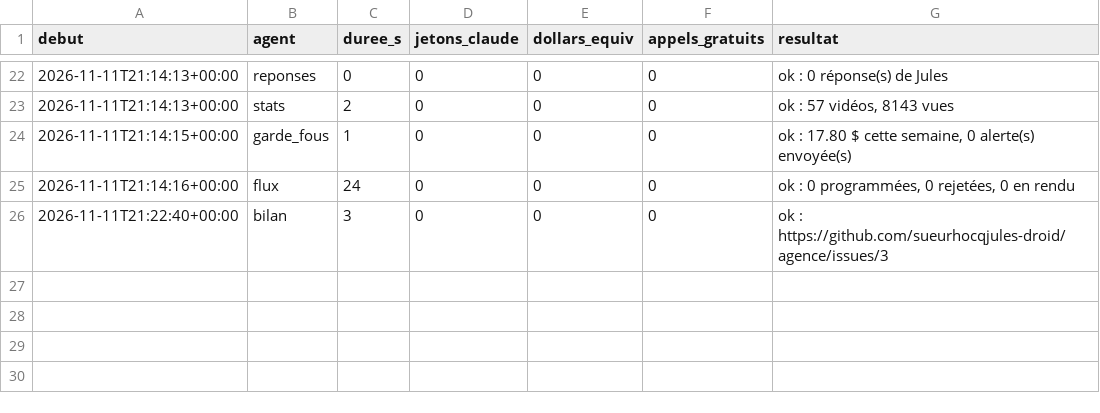
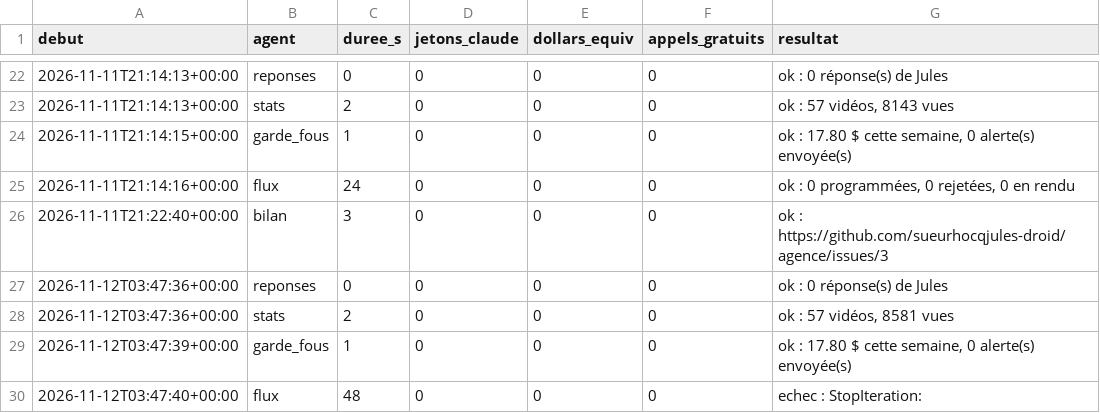
Before and after one commit to sueurhocqjules-droid/agence, a CSV file: registre/couts.csv, drawn as a sheet; only a part is shown, gaps mark what is left out; the diff names each change by its address in the sheet, - before the commit and + after, or states it on an @@ line.

```diff
--- a/registre/couts.csv
+++ b/registre/couts.csv
+row 27: 2026-11-12T03:47:36+00:00 | reponses | 0 | 0 | 0 | 0 | ok : 0 réponse(s) de Jules
+row 28: 2026-11-12T03:47:36+00:00 | stats | 2 | 0 | 0 | 0 | ok : 57 vidéos, 8581 vues
+row 29: 2026-11-12T03:47:39+00:00 | garde_fous | 1 | 0 | 0 | 0 | ok : 17.80 $ cette semaine, 0 alerte(s) envoyée(s)
+row 30: 2026-11-12T03:47:40+00:00 | flux | 48 | 0 | 0 | 0 | echec : StopIteration:
```
Also changed, not shown: registre/stock.csv, 4 other files.
